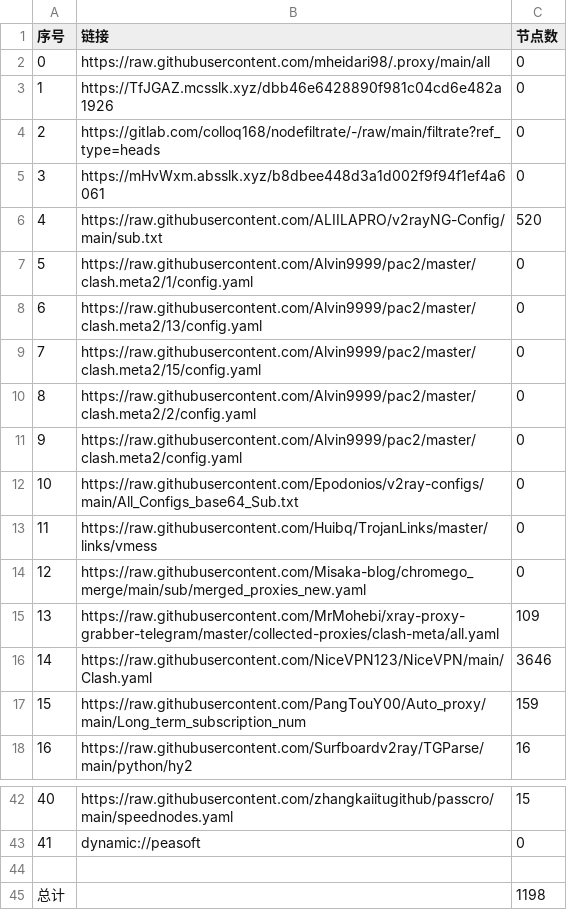
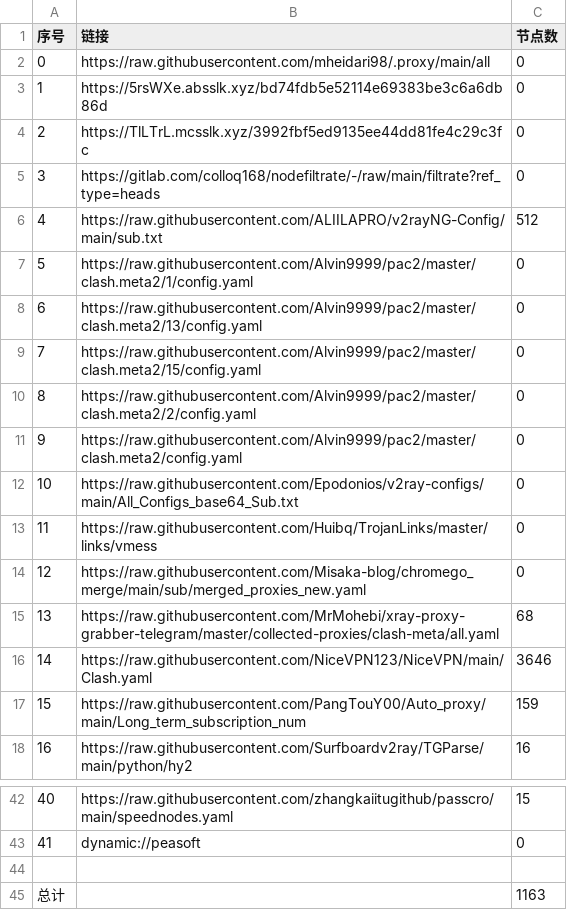
Before and after one commit to EvilCY/NoMoreWalls, a CSV file: list_result.csv, drawn as a sheet; only a part is shown, gaps mark what is left out.

```diff
--- a/list_result.csv
+++ b/list_result.csv
@@ -2,6 +2,6 @@
 0, https://raw.githubusercontent.com/mheidari98/.proxy/main/all,0
-1,https://TfJGAZ.mcsslk.xyz/dbb46e6428890f981c04cd6e482a1926,0
-2,https://gitlab.com/colloq168/nodefiltrate/-/raw/main/filtrate?ref_type=heads,0
-3,https://mHvWxm.absslk.xyz/b8dbee448d3a1d002f9f94f1ef4a6061,0
-4,https://raw.githubusercontent.com/ALIILAPRO/v2rayNG-Config/main/sub.txt,520
+1,https://5rsWXe.absslk.xyz/bd74fdb5e52114e69383be3c6a6db86d,0
+2,https://TlLTrL.mcsslk.xyz/3992fbf5ed9135ee44dd81fe4c29c3fc,0
+3,https://gitlab.com/colloq168/nodefiltrate/-/raw/main/filtrate?ref_type=heads,0
+4,https://raw.githubusercontent.com/ALIILAPRO/v2rayNG-Config/main/sub.txt,512
 5,https://raw.githubusercontent.com/Alvin9999/pac2/master/clash.meta2/1/config.yaml,0
@@ -14,3 +14,3 @@
 12,https://raw.githubusercontent.com/Misaka-blog/chromego_merge/main/sub/merged_proxies_new.yaml,0
-13,https://raw.githubusercontent.com/MrMohebi/xray-proxy-grabber-telegram/master/collected-proxies/clash-meta/all.yaml,109
+13,https://raw.githubusercontent.com/MrMohebi/xray-proxy-grabber-telegram/master/collected-proxies/clash-meta/all.yaml,68
 14,https://raw.githubusercontent.com/NiceVPN123/NiceVPN/main/Clash.yaml,3646
@@ -44,2 +44,2 @@
 
-总计,,1198
+总计,,1163
```
Also changed, not shown: 15 other files.
